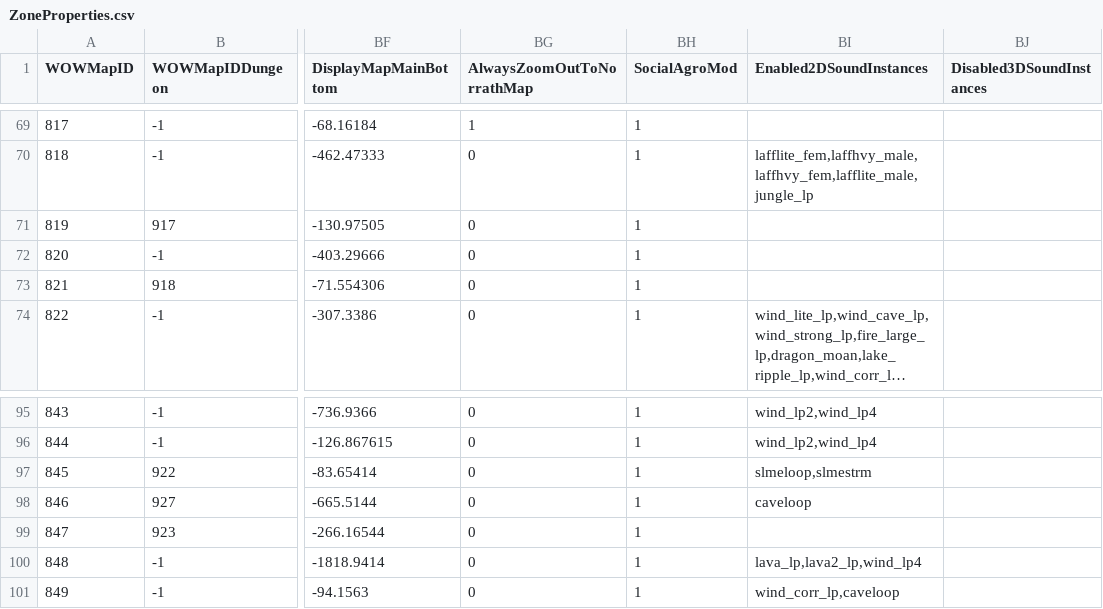
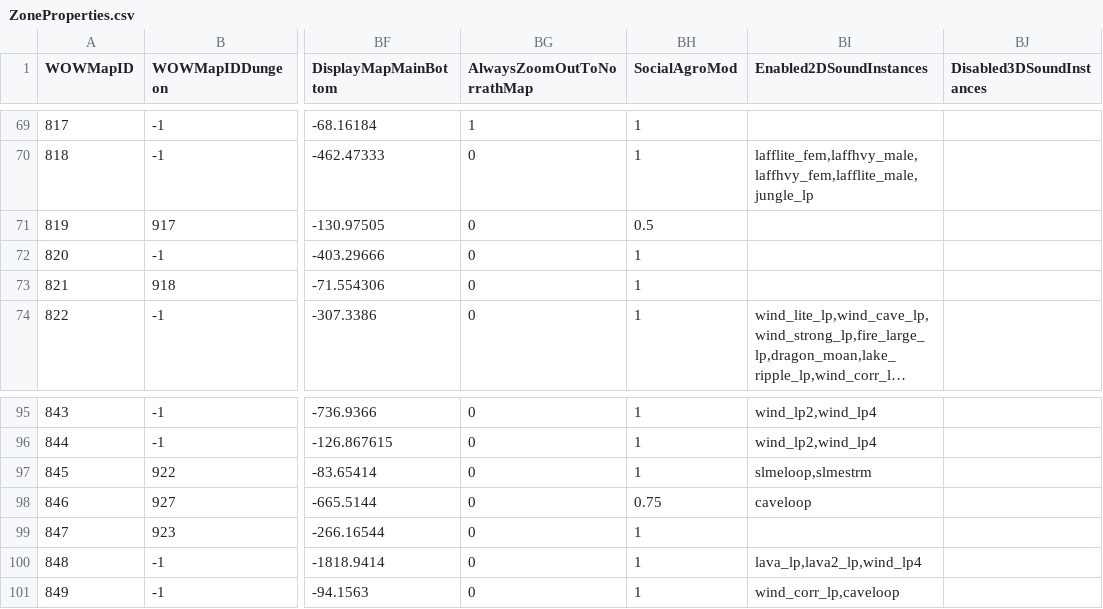
Before and after one commit to NathanHandley/EQWOWConverter, a CSV file: Assets/WorldData/ZoneProperties.csv, drawn as a sheet; only a part is shown, gaps mark what is left out; long unchanged cells end in …; the diff names each change by its address in the sheet, - before the commit and + after, or states it on an @@ line.

Commit message:
Reduce social agro for Mistmoore and Sebilis

```diff
--- a/Assets/WorldData/ZoneProperties.csv
+++ b/Assets/WorldData/ZoneProperties.csv
-BH71 (SocialAgroMod): 1
+BH71 (SocialAgroMod): 0.5
-BH98 (SocialAgroMod): 1
+BH98 (SocialAgroMod): 0.75
```
